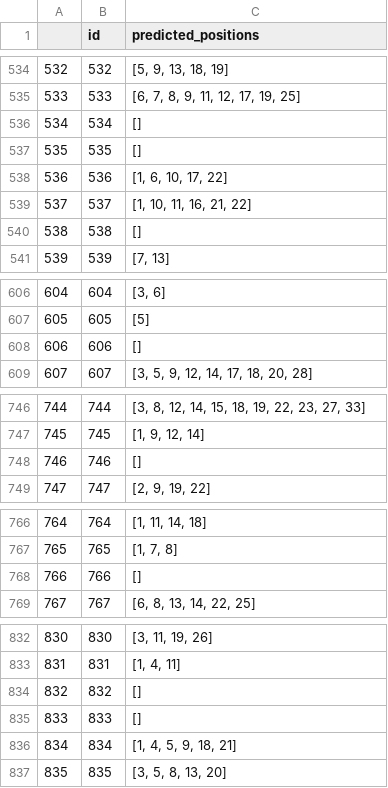
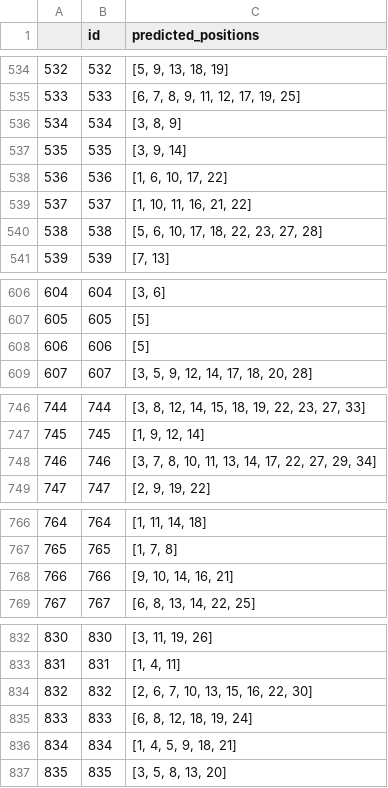
Before and after one commit to 3LayerPerceptron/Avito-Test-Task, a CSV file: submission.csv, drawn as a sheet; only a part is shown, gaps mark what is left out; the diff covers the shown part only.

```diff
--- a/submission.csv
+++ b/submission.csv
@@ -535,7 +535,7 @@
 533,533,"[6, 7, 8, 9, 11, 12, 17, 19, 25]"
-534,534,[]
-535,535,[]
+534,534,"[3, 8, 9]"
+535,535,"[3, 9, 14]"
 536,536,"[1, 6, 10, 17, 22]"
 537,537,"[1, 10, 11, 16, 21, 22]"
-538,538,[]
+538,538,"[5, 6, 10, 17, 18, 22, 23, 27, 28]"
 539,539,"[7, 13]"
@@ -607,3 +607,3 @@
 605,605,[5]
-606,606,[]
+606,606,[5]
 607,607,"[3, 5, 9, 12, 14, 17, 18, 20, 28]"
@@ -747,3 +747,3 @@
 745,745,"[1, 9, 12, 14]"
-746,746,[]
+746,746,"[3, 7, 8, 10, 11, 13, 14, 17, 22, 27, 29, 34]"
 747,747,"[2, 9, 19, 22]"
@@ -767,3 +767,3 @@
 765,765,"[1, 7, 8]"
-766,766,[]
+766,766,"[9, 10, 14, 16, 21]"
 767,767,"[6, 8, 13, 14, 22, 25]"
@@ -833,4 +833,4 @@
 831,831,"[1, 4, 11]"
-832,832,[]
-833,833,[]
+832,832,"[2, 6, 7, 10, 13, 15, 16, 22, 30]"
+833,833,"[6, 8, 12, 18, 19, 24]"
 834,834,"[1, 4, 5, 9, 18, 21]"
```
Also changed, not shown: 17 edited cells elsewhere in this file, 1 other file.
